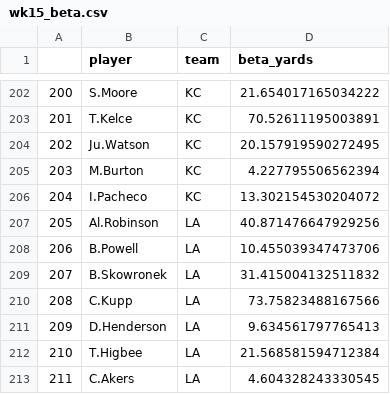
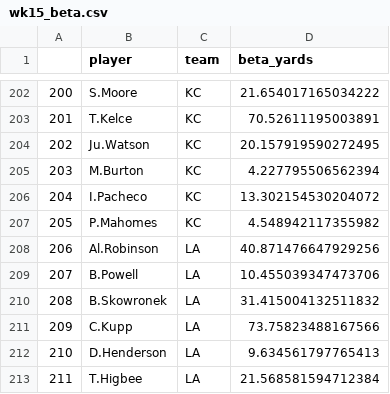
Before and after one commit to SalCacciatore/yardage_predictor, a CSV file: wk15_beta.csv, drawn as a sheet; only a part is shown, gaps mark what is left out; the shorter side is filled out with more unchanged rows; addresses are those after the commit; the diff names each change by its address in the sheet, - before the commit and + after, or states it on an @@ line.

```diff
--- a/wk15_beta.csv
+++ b/wk15_beta.csv
+row 207: 205 | P.Mahomes | KC | 4.548942117355982
@@ column A renumbered from row 208 down @@
```
Also changed, not shown: betting_lines/wk17_mon.csv, wk16_beta.csv, 6 other files.
